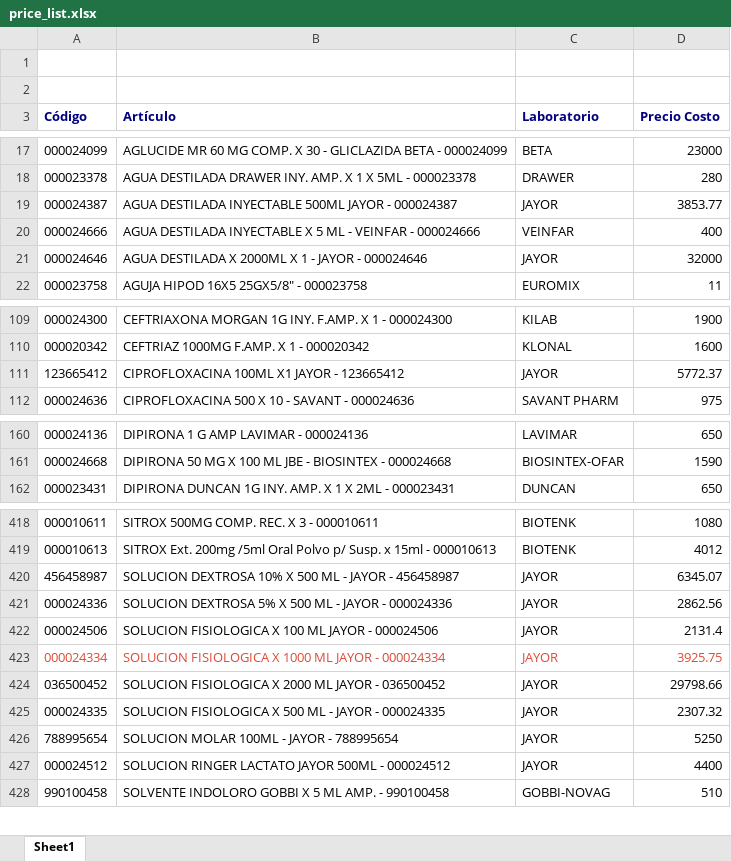
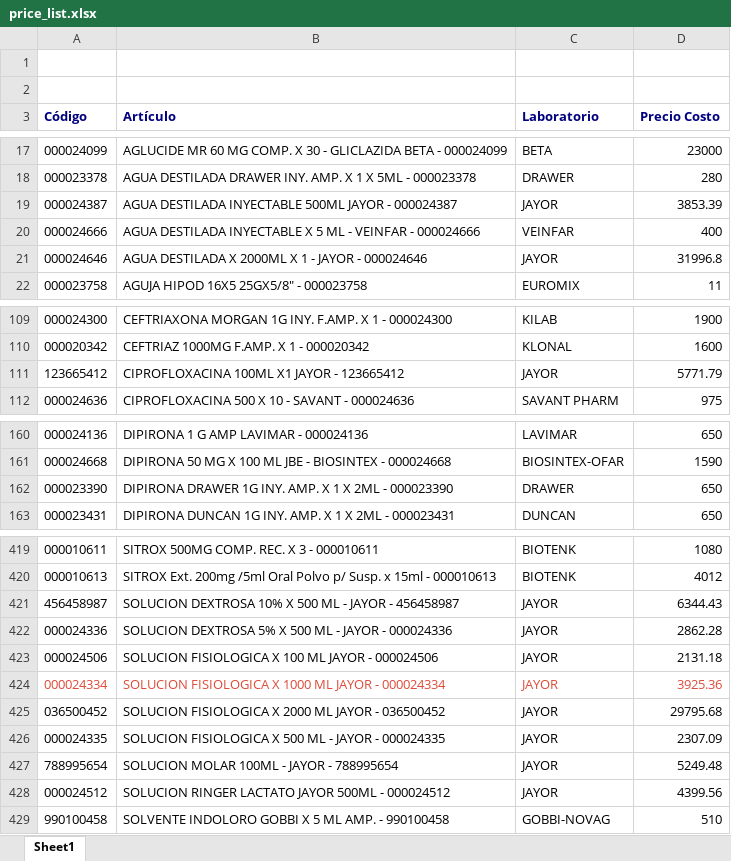
Before and after one commit to saucesit/fedafar-tools, an Excel workbook: price_list.xlsx, sheet Sheet1, drawn as a sheet; only a part is shown, gaps mark what is left out; values as stored, in another font and other column widths than the file's, no borders; addresses are those after the commit; the diff covers the shown part only; the diff names each change by its address in the sheet, - before the commit and + after, or states it on an @@ line.

Commit message:
sync: stock y precios actualizados sáb. 25/07/2026

```diff
--- a/price_list.xlsx (sheet Sheet1)
+++ b/price_list.xlsx (sheet Sheet1)
-D19 (Precio Costo): 3853.77
+D19 (Precio Costo): 3853.39
-D21 (Precio Costo): 32000
+D21 (Precio Costo): 31996.8
-D111 (Precio Costo): 5772.37
+D111 (Precio Costo): 5771.79
+row 162: 000023390 | DIPIRONA DRAWER 1G INY. AMP. X 1 X 2ML - 000023390 | DRAWER | 650
-D421 (Precio Costo): 6345.07
+D421 (Precio Costo): 6344.43
-D422 (Precio Costo): 2862.56
+D422 (Precio Costo): 2862.28
-D423 (Precio Costo): 2131.4
+D423 (Precio Costo): 2131.18
-D424 (Precio Costo): 3925.75
+D424 (Precio Costo): 3925.36
-D425 (Precio Costo): 29798.66
+D425 (Precio Costo): 29795.68
-D426 (Precio Costo): 2307.32
+D426 (Precio Costo): 2307.09
-D427 (Precio Costo): 5250
+D427 (Precio Costo): 5249.48
-D428 (Precio Costo): 4400
+D428 (Precio Costo): 4399.56
```
Also changed, not shown: 3 edited cells elsewhere in this sheet, 1 other file.
